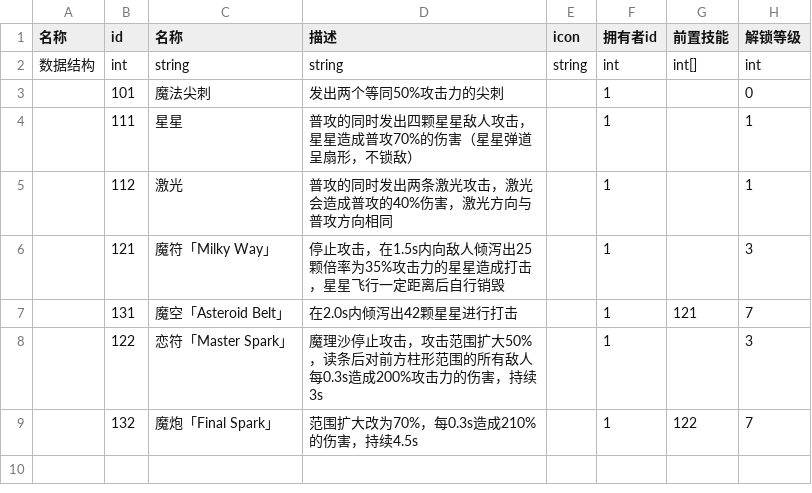
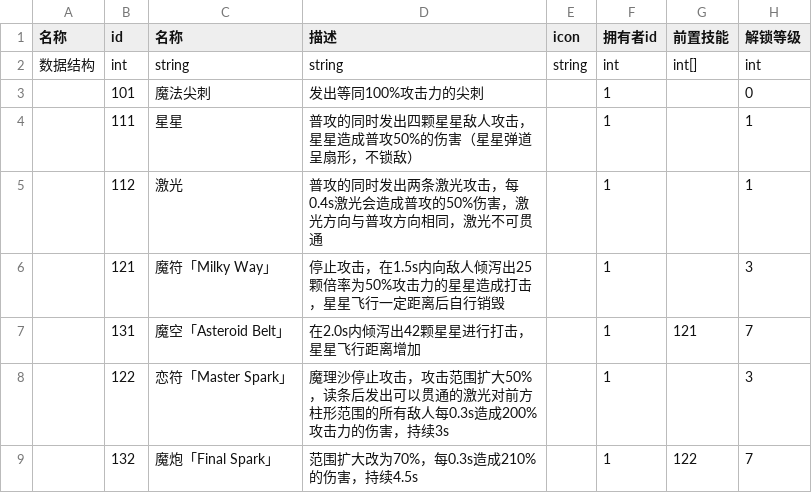
Before and after one commit to FOTH0626/THTD, a CSV file: Skill-Marisa.csv, drawn as a sheet; only a part is shown; the diff names each change by its address in the sheet, - before the commit and + after, or states it on an @@ line.

Commit message:
update Reimu and Marisa skill data

```diff
--- a/Skill-Marisa.csv
+++ b/Skill-Marisa.csv
-D3 (描述): 发出两个等同50%攻击力的尖刺
+D3 (描述): 发出等同100%攻击力的尖刺
-D4 (描述): 普攻的同时发出四颗星星敌人攻击，星星造成普攻70%的伤害（星星弹道呈扇形，不锁敌）
+D4 (描述): 普攻的同时发出四颗星星敌人攻击，星星造成普攻50%的伤害（星星弹道呈扇形，不锁敌）
-D5 (描述): 普攻的同时发出两条激光攻击，激光会造成普攻的40%伤害，激光方向与普攻方向相同
+D5 (描述): 普攻的同时发出两条激光攻击，每0.4s激光会造成普攻的50%伤害，激光方向与普攻方向相同，激光不可贯通
-D6 (描述): …颗倍率为35%攻击力的…
+D6 (描述): …颗倍率为50%攻击力的…
-D7 (描述): 在2.0s内倾泻出42颗星星进行打击
+D7 (描述): 在2.0s内倾泻出42颗星星进行打击，星星飞行距离增加
-D8 (描述): …，读条后对前方柱…
+D8 (描述): …，读条后发出可以贯通的激光对前方柱…
```
Also changed, not shown: 1 other file.
